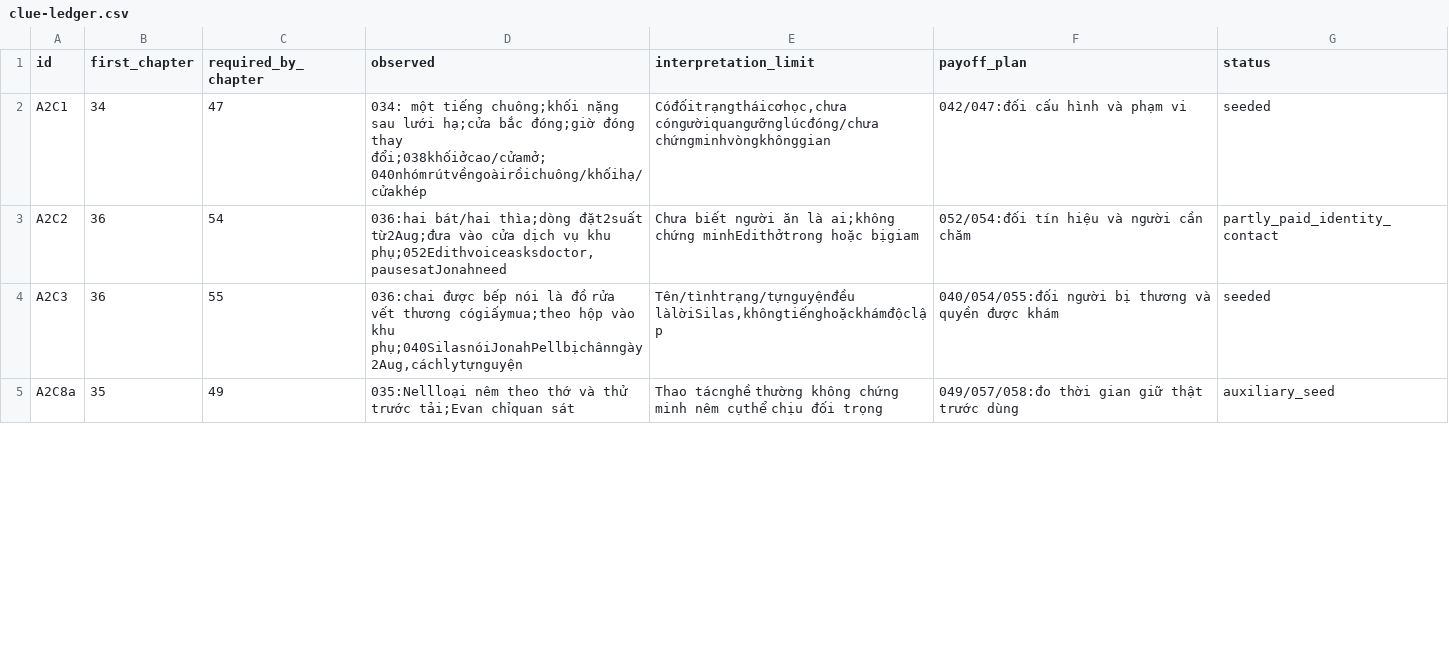
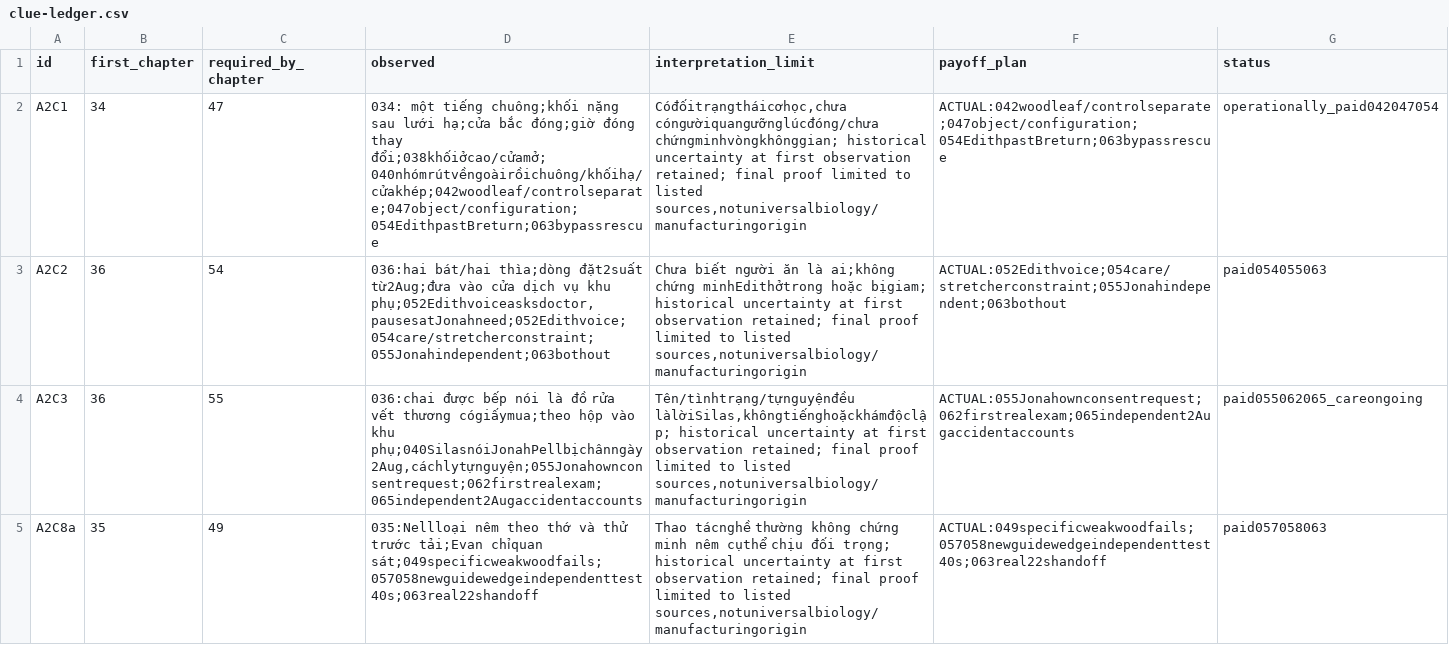
Before and after one commit to acinmavi/vibe-story, a CSV file: arcs/arc-002/clue-ledger.csv, drawn as a sheet; only a part is shown; the diff covers the shown part only.

Commit message:
Complete Arc 2 through 068 and finalize continuity, recap, and Arc 3 options

```diff
--- a/arcs/arc-002/clue-ledger.csv
+++ b/arcs/arc-002/clue-ledger.csv
@@ -1,5 +1,5 @@
 id,first_chapter,required_by_chapter,observed,interpretation_limit,payoff_plan,status
-A2C1,34,47,034: một tiếng chuông;khối nặng sau lưới hạ;cửa bắc đóng;giờ đóng thay đổi;038khốiởcao/cửamở;040nhómrútvềngoàirồichuông/khốihạ/cửakhép,"Cóđốitrạngtháicơhọc,chưa cóngườiquangưỡnglúcđóng/chưa chứngminhvòngkhônggian",042/047:đối cấu hình và phạm vi,seeded
-A2C2,36,54,"036:hai bát/hai thìa;dòng đặt2suất từ2Aug;đưa vào cửa dịch vụ khu phụ;052Edithvoiceasksdoctor,pausesatJonahneed",Chưa biết người ăn là ai;không chứng minhEdithởtrong hoặc bịgiam,052/054:đối tín hiệu và người cần chăm,partly_paid_identity_contact
-A2C3,36,55,"036:chai được bếp nói là đồ rửa vết thương cógiấymua;theo hộp vào khu phụ;040SilasnóiJonahPellbịchânngày2Aug,cáchlytựnguyện","Tên/tìnhtrạng/tựnguyệnđều làlờiSilas,khôngtiếnghoặckhámđộclập",040/054/055:đối người bị thương và quyền được khám,seeded
-A2C8a,35,49,035:Nellloại nêm theo thớ và thử trước tải;Evan chỉquan sát,Thao tácnghề thường không chứng minh nêm cụthể chịu đối trọng,049/057/058:đo thời gian giữ thật trước dùng,auxiliary_seed
+A2C1,34,47,034: một tiếng chuông;khối nặng sau lưới hạ;cửa bắc đóng;giờ đóng thay đổi;038khốiởcao/cửamở;040nhómrútvềngoàirồichuông/khốihạ/cửakhép;042woodleaf/controlseparate;047object/configuration;054EdithpastBreturn;063bypassrescue,"Cóđốitrạngtháicơhọc,chưa cóngườiquangưỡnglúcđóng/chưa chứngminhvòngkhônggian; historical uncertainty at first observation retained; final proof limited to listed sources,notuniversalbiology/manufacturingorigin",ACTUAL:042woodleaf/controlseparate;047object/configuration;054EdithpastBreturn;063bypassrescue,operationally_paid042047054
+A2C2,36,54,"036:hai bát/hai thìa;dòng đặt2suất từ2Aug;đưa vào cửa dịch vụ khu phụ;052Edithvoiceasksdoctor,pausesatJonahneed;052Edithvoice;054care/stretcherconstraint;055Jonahindependent;063bothout","Chưa biết người ăn là ai;không chứng minhEdithởtrong hoặc bịgiam; historical uncertainty at first observation retained; final proof limited to listed sources,notuniversalbiology/manufacturingorigin",ACTUAL:052Edithvoice;054care/stretcherconstraint;055Jonahindependent;063bothout,paid054055063
+A2C3,36,55,"036:chai được bếp nói là đồ rửa vết thương cógiấymua;theo hộp vào khu phụ;040SilasnóiJonahPellbịchânngày2Aug,cáchlytựnguyện;055Jonahownconsentrequest;062firstrealexam;065independent2Augaccidentaccounts","Tên/tìnhtrạng/tựnguyệnđều làlờiSilas,khôngtiếnghoặckhámđộclập; historical uncertainty at first observation retained; final proof limited to listed sources,notuniversalbiology/manufacturingorigin",ACTUAL:055Jonahownconsentrequest;062firstrealexam;065independent2Augaccidentaccounts,paid055062065_careongoing
+A2C8a,35,49,035:Nellloại nêm theo thớ và thử trước tải;Evan chỉquan sát;049specificweakwoodfails;057058newguidewedgeindependenttest40s;063real22shandoff,"Thao tácnghề thường không chứng minh nêm cụthể chịu đối trọng; historical uncertainty at first observation retained; final proof limited to listed sources,notuniversalbiology/manufacturingorigin",ACTUAL:049specificweakwoodfails;057058newguidewedgeindependenttest40s;063real22shandoff,paid057058063
```
Also changed, not shown: 20 edited cells elsewhere in this file, 40 other files.
